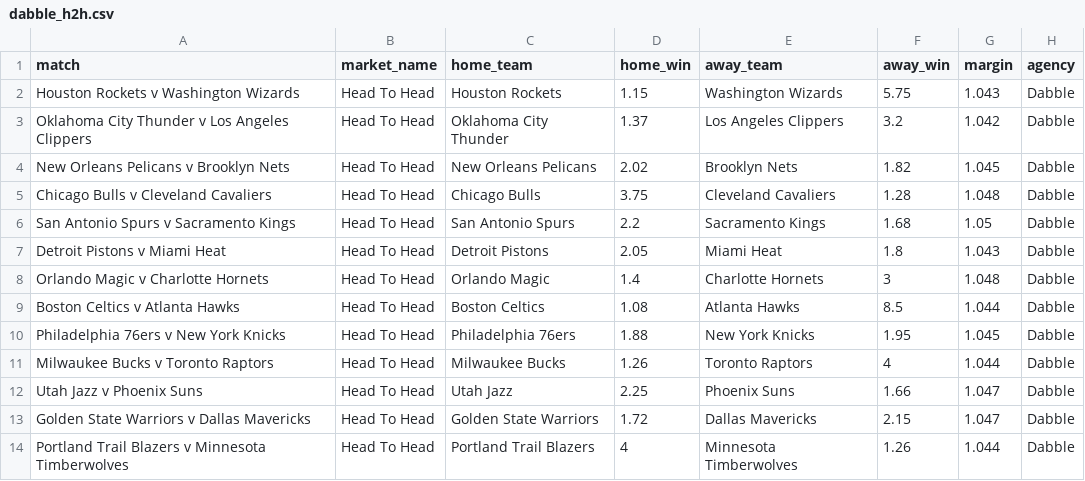
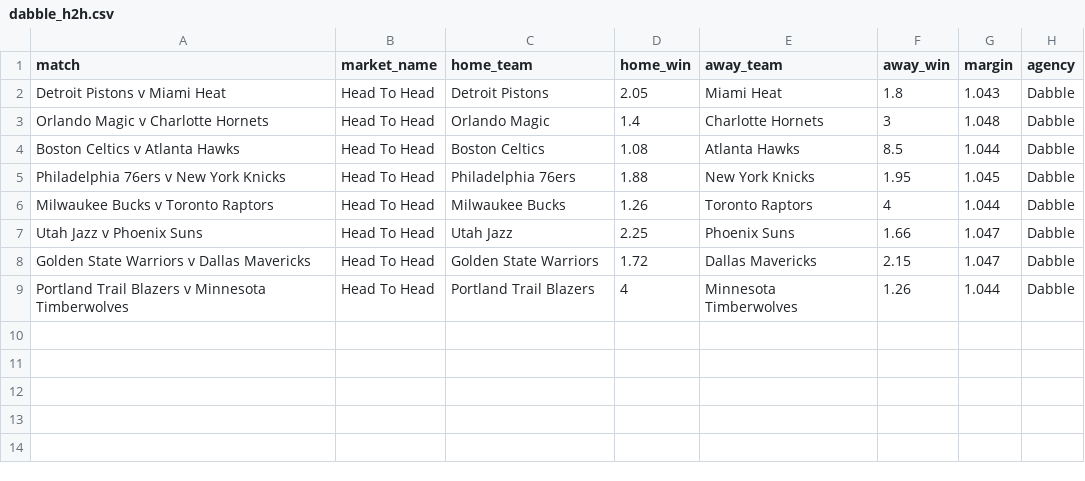
Before and after one commit to jamesbrown1417/NBA, a CSV file: Data/scraped_odds/dabble_h2h.csv, drawn as a sheet.

```diff
--- a/Data/scraped_odds/dabble_h2h.csv
+++ b/Data/scraped_odds/dabble_h2h.csv
@@ -1,7 +1,2 @@
 match,market_name,home_team,home_win,away_team,away_win,margin,agency
-Houston Rockets v Washington Wizards,Head To Head,Houston Rockets,1.15,Washington Wizards,5.75,1.043,Dabble
-Oklahoma City Thunder v Los Angeles Clippers,Head To Head,Oklahoma City Thunder,1.37,Los Angeles Clippers,3.2,1.042,Dabble
-New Orleans Pelicans v Brooklyn Nets,Head To Head,New Orleans Pelicans,2.02,Brooklyn Nets,1.82,1.045,Dabble
-Chicago Bulls v Cleveland Cavaliers,Head To Head,Chicago Bulls,3.75,Cleveland Cavaliers,1.28,1.048,Dabble
-San Antonio Spurs v Sacramento Kings,Head To Head,San Antonio Spurs,2.2,Sacramento Kings,1.68,1.05,Dabble
 Detroit Pistons v Miami Heat,Head To Head,Detroit Pistons,2.05,Miami Heat,1.8,1.043,Dabble
```
Also changed, not shown: Data/scraped_odds/neds_h2h.csv, Data/scraped_odds/pointsbet_player_assists.csv, 37 other files.
